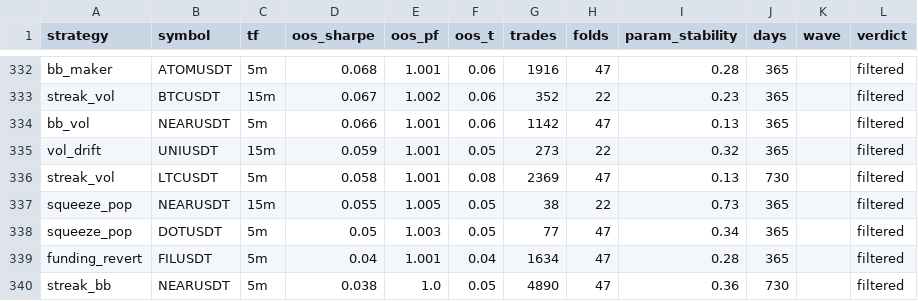
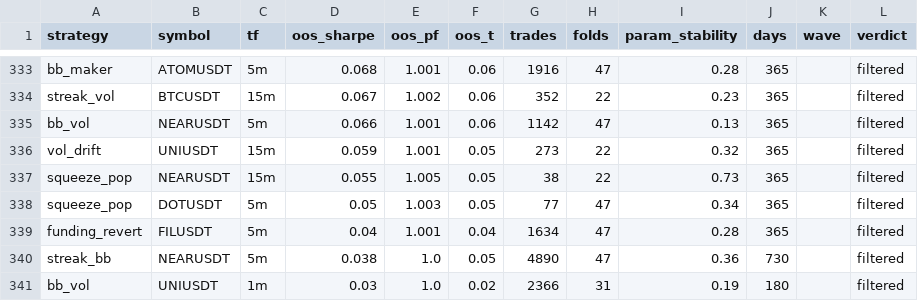
Before and after one commit to davletovaalmira11-creator/my-termux-project, a CSV file: scalp-lab/reports/archive.csv, drawn as a sheet; only a part is shown, gaps mark what is left out; the shorter side is filled out with more unchanged rows; removed rows and columns are numbered as before the commit, all else as after; the diff covers the shown part only; the diff names each change by its address in the sheet, - before the commit and + after, or states it on an @@ line.

```diff
--- a/scalp-lab/reports/archive.csv
+++ b/scalp-lab/reports/archive.csv
-row 336: streak_vol | LTCUSDT | 5m | 0.058 | 1.001 | 0.08 | 2369 | 47 | 0.13 | 730 |  | filtered
```
Also changed, not shown: 6 added rows and 5 removed rows elsewhere in this file, scalp-lab/reports/leaderboard.csv, 2 other files.
